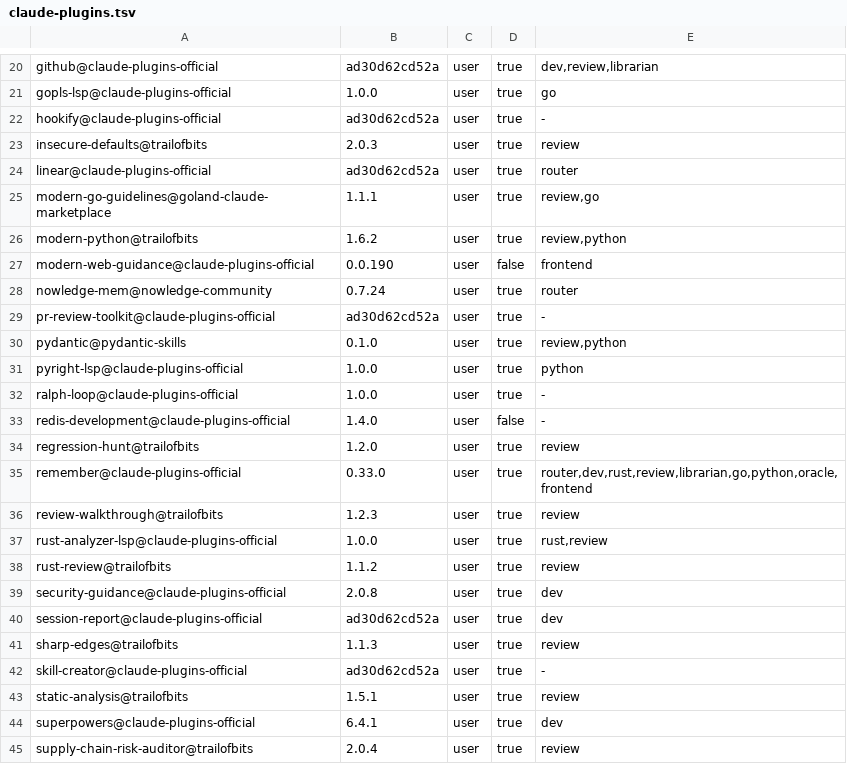
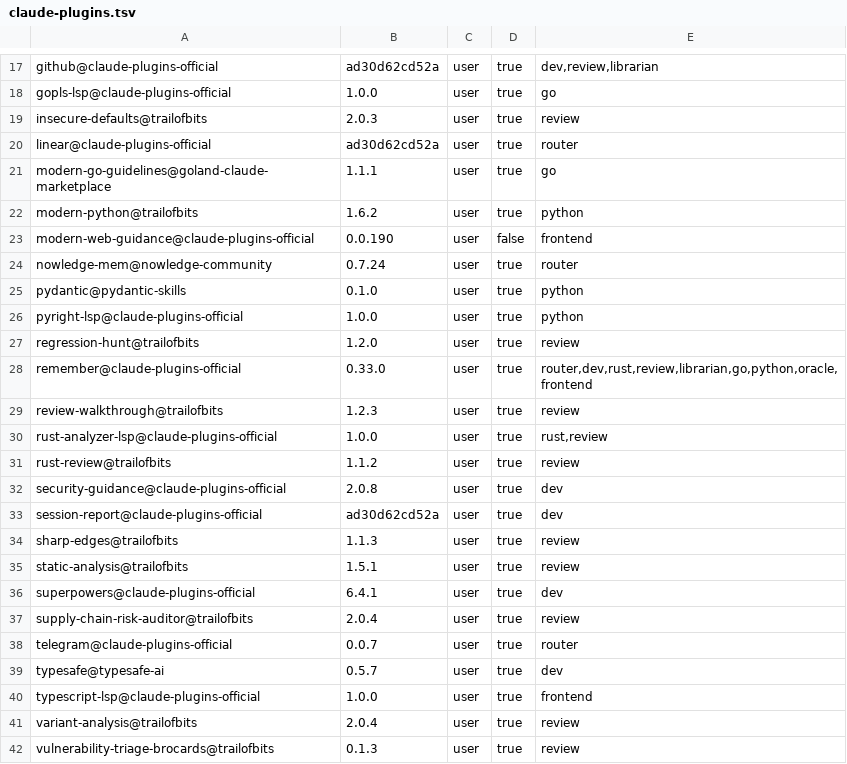
Before and after one commit to IceCodeNew/claude-code-plugins-setup, a TSV file: claude-plugins.tsv, drawn as a sheet; only a part is shown, gaps mark what is left out; the shorter side is filled out with more unchanged rows; the diff covers the shown part only.

Commit message:
build(plugins): delete offline plugins and skills from the image

```diff
--- a/claude-plugins.tsv
+++ b/claude-plugins.tsv
@@ -21,14 +18,10 @@ github@claude-plugins-official	ad30d62cd52a	user	true	dev,review,librarian
 gopls-lsp@claude-plugins-official	1.0.0	user	true	go
-hookify@claude-plugins-official	ad30d62cd52a	user	true	-
 insecure-defaults@trailofbits	2.0.3	user	true	review
 linear@claude-plugins-official	ad30d62cd52a	user	true	router
-modern-go-guidelines@goland-claude-marketplace	1.1.1	user	true	review,go
-modern-python@trailofbits	1.6.2	user	true	review,python
+modern-go-guidelines@goland-claude-marketplace	1.1.1	user	true	go
+modern-python@trailofbits	1.6.2	user	true	python
 modern-web-guidance@claude-plugins-official	0.0.190	user	false	frontend
 nowledge-mem@nowledge-community	0.7.24	user	true	router
-pr-review-toolkit@claude-plugins-official	ad30d62cd52a	user	true	-
-pydantic@pydantic-skills	0.1.0	user	true	review,python
+pydantic@pydantic-skills	0.1.0	user	true	python
 pyright-lsp@claude-plugins-official	1.0.0	user	true	python
-ralph-loop@claude-plugins-official	1.0.0	user	true	-
-redis-development@claude-plugins-official	1.4.0	user	false	-
 regression-hunt@trailofbits	1.2.0	user	true	review
@@ -41,3 +34,2 @@ session-report@claude-plugins-official	ad30d62cd52a	user	true	dev
 sharp-edges@trailofbits	1.1.3	user	true	review
-skill-creator@claude-plugins-official	ad30d62cd52a	user	true	-
 static-analysis@trailofbits	1.5.1	user	true	review
```
Also changed, not shown: 3 removed rows and 3 edited cells elsewhere in this file, 1 other file.
